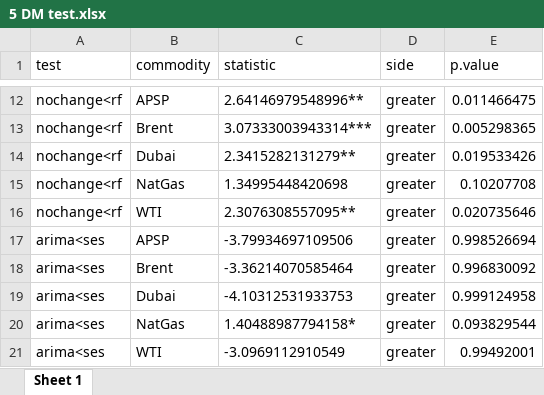
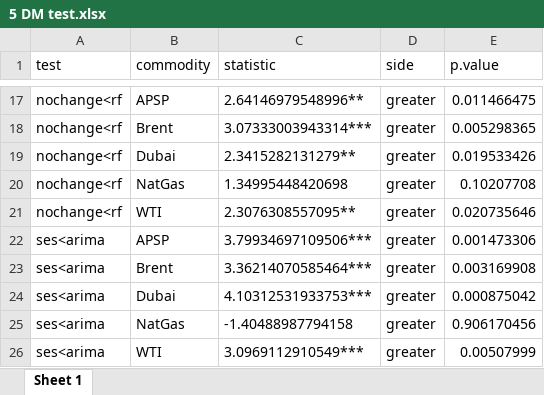
Before and after one commit to RubenErnst/commodity-price-prediction, an Excel workbook: results/significance/5 DM test.xlsx, sheet Sheet 1, drawn as a sheet; only a part is shown, gaps mark what is left out; values as stored, in another font and other column widths than the file's, no borders; addresses are those after the commit; the diff covers the shown part only; the diff names each change by its address in the sheet, - before the commit and + after, or states it on an @@ line.

Commit message:
Update results

```diff
--- a/results/significance/5 DM test.xlsx (sheet Sheet 1)
+++ b/results/significance/5 DM test.xlsx (sheet Sheet 1)
-A22:A26 (test): arima<ses
+A22:A26 (test): ses<arima
-C22 (statistic): -3.79934697109506
+C22 (statistic): 3.79934697109506***
-E22 (p.value): 0.998526694
+E22 (p.value): 0.001473306
-C23 (statistic): -3.36214070585464
+C23 (statistic): 3.36214070585464***
-E23 (p.value): 0.996830092
+E23 (p.value): 0.003169908
-C24 (statistic): -4.10312531933753
+C24 (statistic): 4.10312531933753***
-E24 (p.value): 0.999124958
+E24 (p.value): 0.000875042
-C25 (statistic): 1.40488987794158*
+C25 (statistic): -1.40488987794158
-E25 (p.value): 0.093829544
+E25 (p.value): 0.906170456
-C26 (statistic): -3.0969112910549
+C26 (statistic): 3.0969112910549***
-E26 (p.value): 0.99492001
+E26 (p.value): 0.00507999
```
Also changed, not shown: 20 added rows elsewhere in this sheet, 20 other files.
